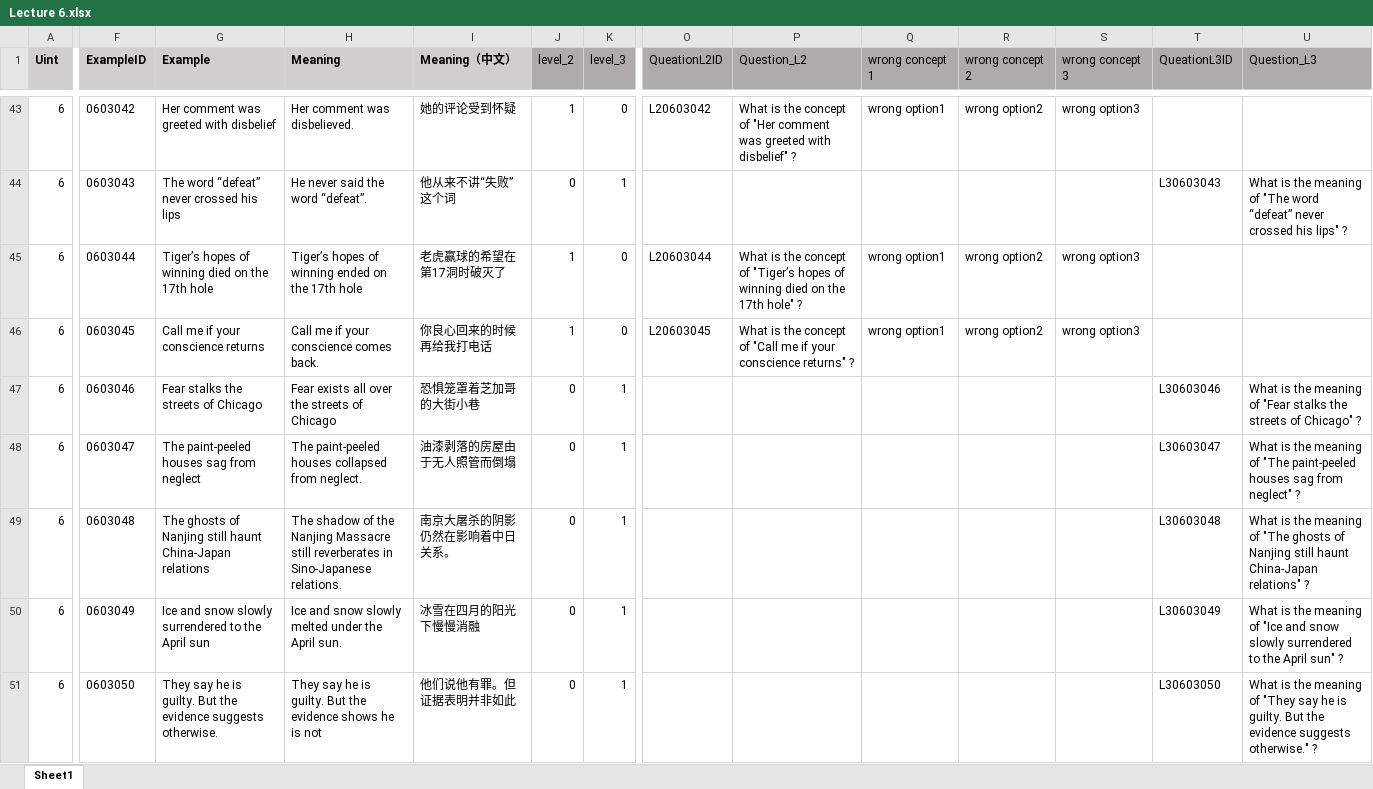
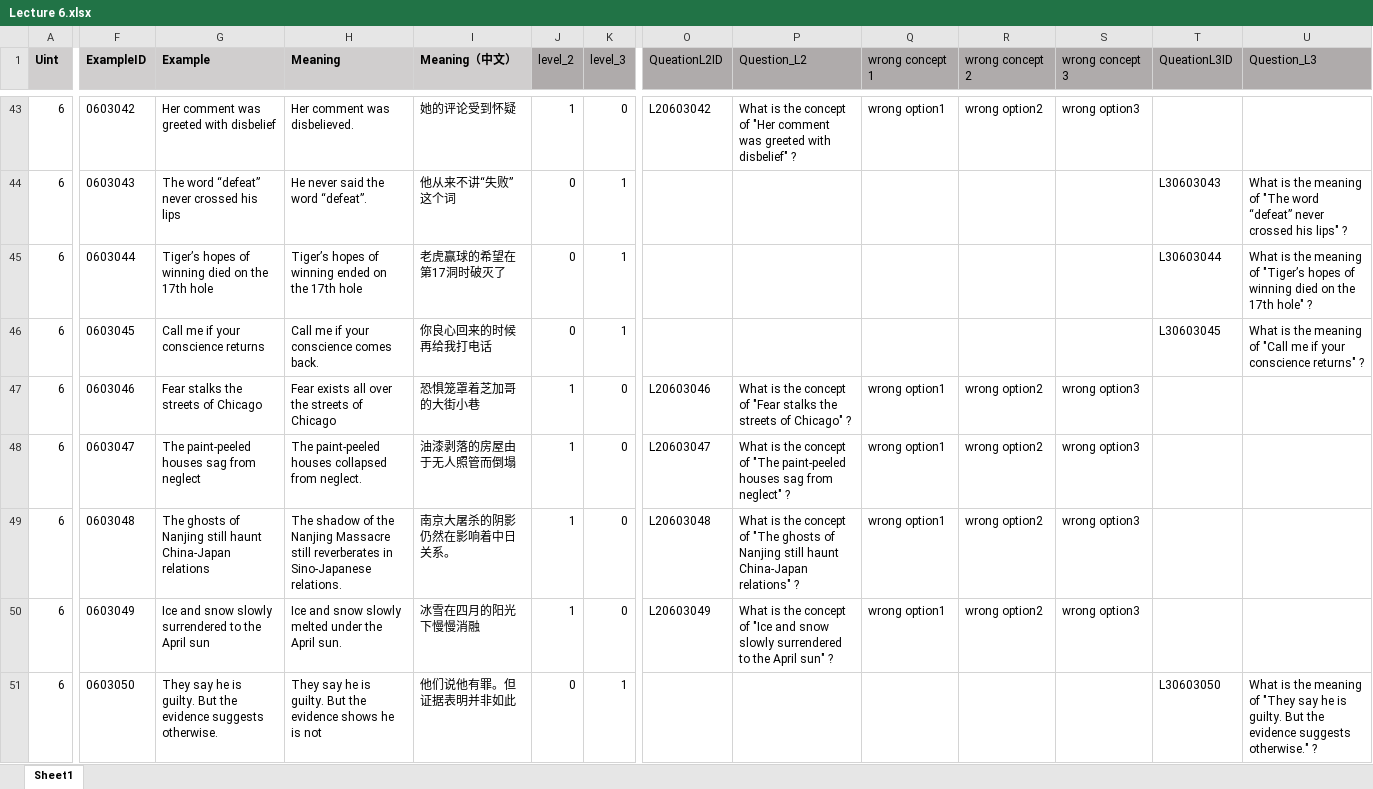
Before and after one commit to Undefeated-man/AI_teaching_project, an Excel workbook: miniproject/template/Lectures/Lecture 6.xlsx, sheet Sheet1, drawn as a sheet; only a part is shown, gaps mark what is left out; values as stored, in another font and other column widths than the file's, no borders; removed rows and columns are numbered as before the commit, all else as after; rows hold the shown columns only; the diff covers the shown part only; the diff names each change by its address in the sheet, - before the commit and + after, or states it on an @@ line.

Commit message:
For data

```diff
--- a/miniproject/template/Lectures/Lecture 6.xlsx (sheet Sheet1)
+++ b/miniproject/template/Lectures/Lecture 6.xlsx (sheet Sheet1)
-row 45: 6 | 0603044 | Tiger’s hopes of winning died on the 17th hole | Tiger’s hopes of winning ended on the 17th hole | 老虎赢球的希望在第17洞时破灭了 | 1 | 0 | L20603044 | What is the concept of "Tiger’s hopes of winning died on the 17th hole" ? | wrong option1 | wrong option2 | wrong option3
-row 46: 6 | 0603045 | Call me if your conscience returns | Call me if your conscience comes back. | 你良心回来的时候再给我打电话 | 1 | 0 | L20603045 | What is the concept of "Call me if your conscience returns" ? | wrong option1 | wrong option2 | wrong option3
-F45 (ExampleID): 0603046
+F45 (ExampleID): 0603044
-G45 (Example): Fear stalks the streets of Chicago
+G45 (Example): Tiger’s hopes of winning died on the 17th hole
-H45 (Meaning): Fear exists all over the streets of Chicago
+H45 (Meaning): Tiger’s hopes of winning ended on the 17th hole
-I45 (Meaning（中文）): 恐惧笼罩着芝加哥的大街小巷
+I45 (Meaning（中文）): 老虎赢球的希望在第17洞时破灭了
-T45 (QueationL3ID): L30603046
+T45 (QueationL3ID): L30603044
-U45 (Question_L3): …meaning of "Fear stalks the streets of Chicago" ?
+U45 (Question_L3): …meaning of "Tiger’s hopes of winning died on the 17th hole" ?
-F46 (ExampleID): 0603047
+F46 (ExampleID): 0603045
-G46 (Example): The paint-peeled houses sag from neglect
+G46 (Example): Call me if your conscience returns
-H46 (Meaning): The paint-peeled houses collapsed from neglect.
+H46 (Meaning): Call me if your conscience comes back.
-I46 (Meaning（中文）): 油漆剥落的房屋由于无人照管而倒塌
+I46 (Meaning（中文）): 你良心回来的时候再给我打电话
-T46 (QueationL3ID): L30603047
+T46 (QueationL3ID): L30603045
-U46 (Question_L3): …meaning of "The paint-peeled houses sag from neglect" ?
+U46 (Question_L3): …meaning of "Call me if your conscience returns" ?
+row 47: 6 | 0603046 | Fear stalks the streets of Chicago | Fear exists all over the streets of Chicago | 恐惧笼罩着芝加哥的大街小巷 | 1 | 0 | L20603046 | What is the concept of "Fear stalks the streets of Chicago" ? | wrong option1 | wrong option2 | wrong option3
+row 48: 6 | 0603047 | The paint-peeled houses sag from neglect | The paint-peeled houses collapsed from neglect. | 油漆剥落的房屋由于无人照管而倒塌 | 1 | 0 | L20603047 | What is the concept of "The paint-peeled houses sag from neglect" ? | wrong option1 | wrong option2 | wrong option3
-J49:J50 (level_2): 0
+J49:J50 (level_2): 1
-K49:K50 (level_3): 1
+K49:K50 (level_3): 0
-O49 (QueationL2ID): (empty)
+O49 (QueationL2ID): L20603048
-P49 (Question_L2): (empty)
+P49 (Question_L2): What is the concept of "The ghosts of Nanjing still haunt China-Japan relations" ?
-Q49:Q50 (wrong concept 1): (empty)
+Q49:Q50 (wrong concept 1): wrong option1
-R49:R50 (wrong concept 2): (empty)
+R49:R50 (wrong concept 2): wrong option2
-S49:S50 (wrong concept 3): (empty)
+S49:S50 (wrong concept 3): wrong option3
-T49 (QueationL3ID): L30603048
+T49 (QueationL3ID): (empty)
-U49 (Question_L3): What is the meaning of "The ghosts of Nanjing still haunt China-Japan relations" ?
+U49 (Question_L3): (empty)
-O50 (QueationL2ID): (empty)
+O50 (QueationL2ID): L20603049
-P50 (Question_L2): (empty)
+P50 (Question_L2): What is the concept of "Ice and snow slowly surrendered to the April sun" ?
-T50 (QueationL3ID): L30603049
+T50 (QueationL3ID): (empty)
-U50 (Question_L3): What is the meaning of "Ice and snow slowly surrendered to the April sun" ?
+U50 (Question_L3): (empty)
```
Also changed, not shown: 9 added rows, 9 removed rows, 535 edited cells and cell formats elsewhere in this sheet, formulas that keep their value.
